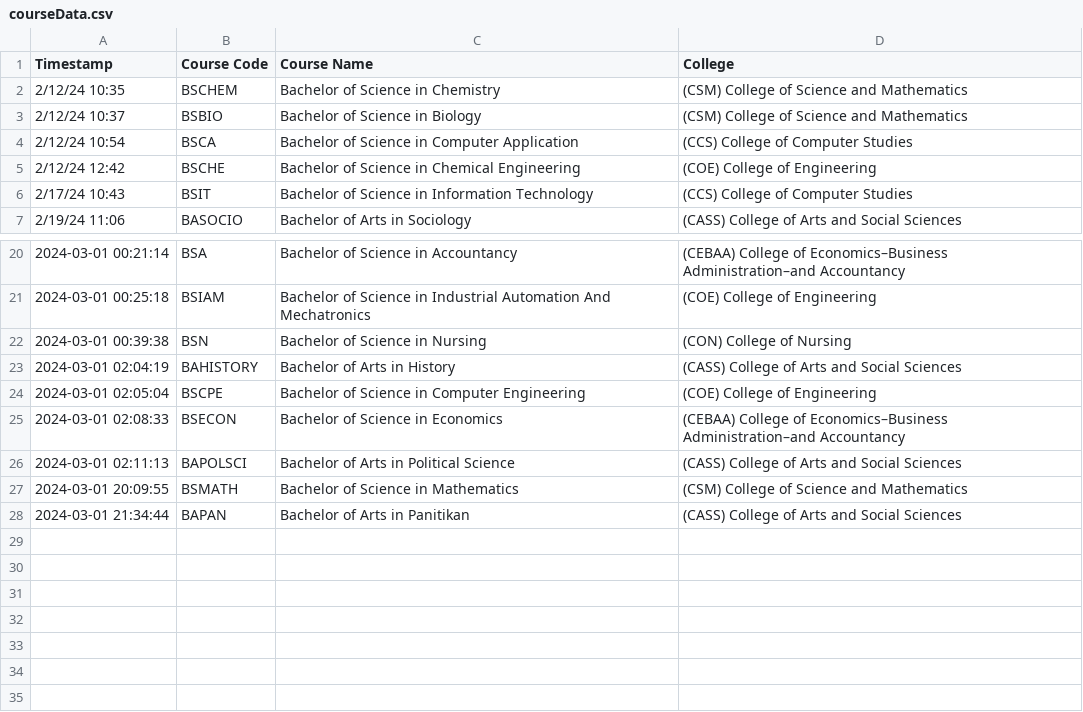
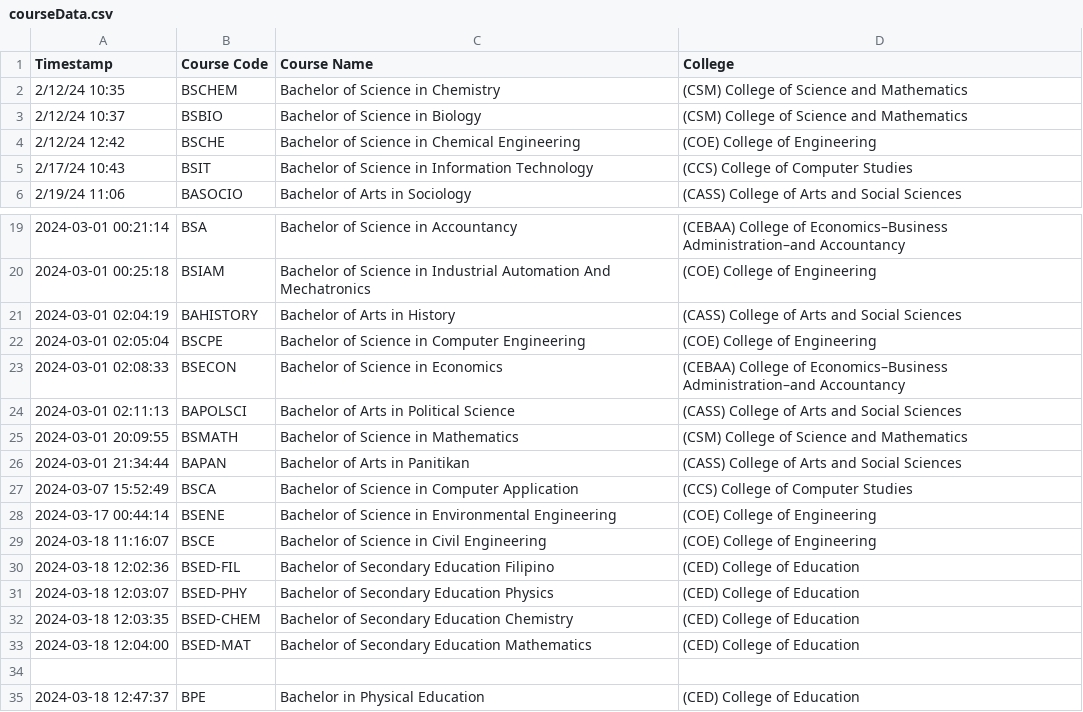
Before and after one commit to magneofico/CCC151-SSIS-CRUDL-GUI-Project, a CSV file: src/main/java/d/base/final_dbase/assets/courseData.csv, drawn as a sheet; only a part is shown, gaps mark what is left out.

Commit message:
V.1.9 [After First Checking Revisions]
Done presenting the code. Populated the csv data file with 100 students. and some CSV functions optimizations.

For revision; design, exception handling, connecting to the database.

```diff
--- a/src/main/java/d/base/final_dbase/assets/courseData.csv
+++ b/src/main/java/d/base/final_dbase/assets/courseData.csv
@@ -3,3 +3,2 @@ Timestamp,Course Code,Course Name,College
 2/12/24 10:37,BSBIO,Bachelor of Science in Biology,(CSM) College of Science and Mathematics
-2/12/24 10:54,BSCA,Bachelor of Science in Computer Application,(CCS) College of Computer Studies
 2/12/24 12:42,BSCHE,Bachelor of Science in Chemical Engineering,(COE) College of Engineering
@@ -21,3 +20,2 @@ Timestamp,Course Code,Course Name,College
 2024-03-01 00:25:18,BSIAM,Bachelor of Science in Industrial Automation And Mechatronics,(COE) College of Engineering
-2024-03-01 00:39:38,BSN,Bachelor of Science in Nursing,(CON) College of Nursing
 2024-03-01 02:04:19,BAHISTORY,Bachelor of Arts in History,(CASS) College of Arts and Social Sciences
@@ -28 +26,10 @@ Timestamp,Course Code,Course Name,College
 2024-03-01 21:34:44,BAPAN,Bachelor of Arts in Panitikan,(CASS) College of Arts and Social Sciences
+2024-03-07 15:52:49,BSCA,Bachelor of Science in Computer Application,(CCS) College of Computer Studies
+2024-03-17 00:44:14,BSENE,Bachelor of Science in Environmental Engineering,(COE) College of Engineering
+2024-03-18 11:16:07,BSCE,Bachelor of Science in Civil Engineering,(COE) College of Engineering
+2024-03-18 12:02:36,BSED-FIL,Bachelor of Secondary Education Filipino,(CED) College of Education
+2024-03-18 12:03:07,BSED-PHY,Bachelor of Secondary Education Physics,(CED) College of Education
+2024-03-18 12:03:35,BSED-CHEM,Bachelor of Secondary Education Chemistry,(CED) College of Education
+2024-03-18 12:04:00,BSED-MAT,Bachelor of Secondary Education Mathematics,(CED) College of Education
+
+2024-03-18 12:47:37,BPE,Bachelor in Physical Education,(CED) College of Education
```
Also changed, not shown: 4 other files.
